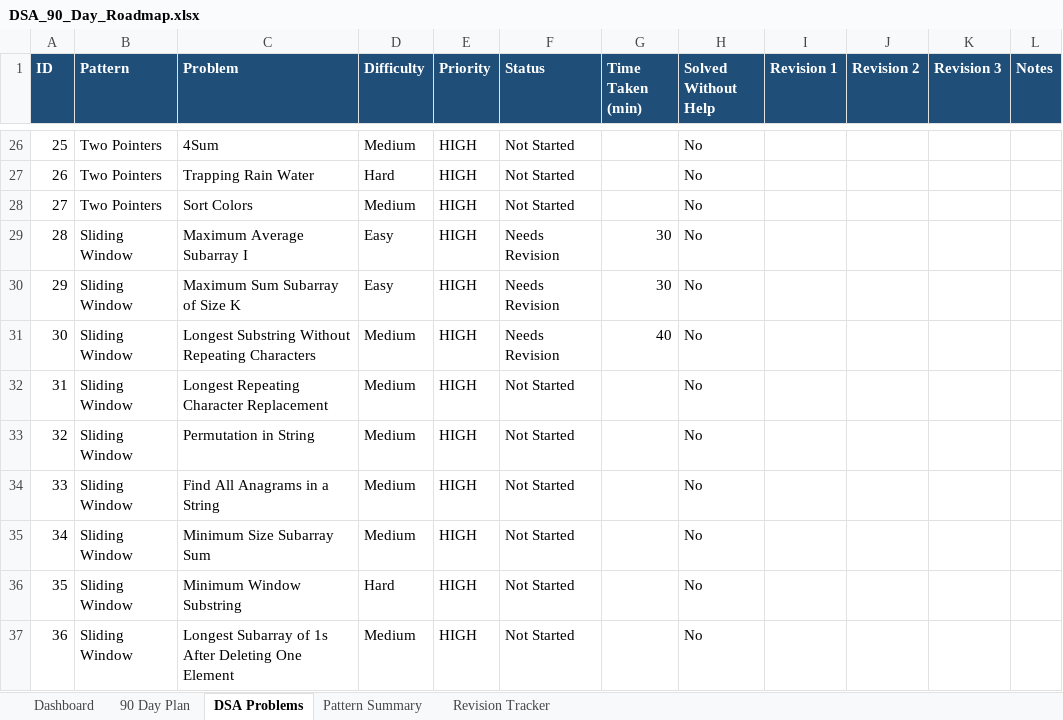
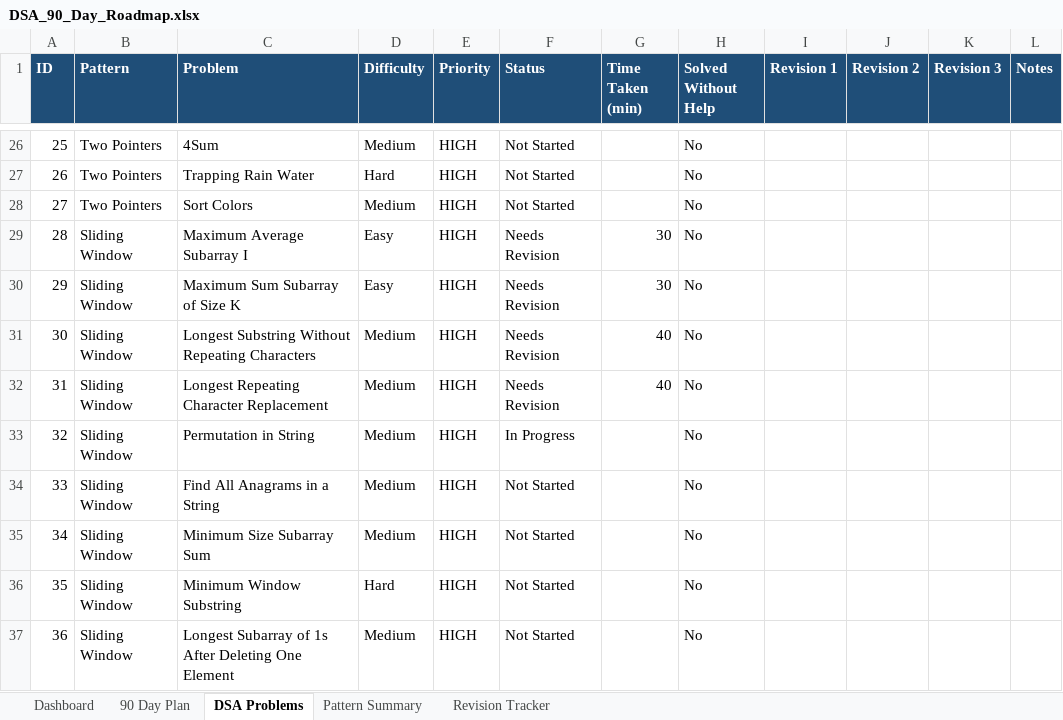
Before and after one commit to sreenivas86/Target-learn, an Excel workbook: documents/plan/DSA_90_Day_Roadmap.xlsx, sheet DSA Problems, drawn as a sheet; only a part is shown, gaps mark what is left out; values as stored, in another font and other column widths than the file's, no borders; the diff names each change by its address in the sheet, - before the commit and + after, or states it on an @@ line.

```diff
--- a/documents/plan/DSA_90_Day_Roadmap.xlsx (sheet DSA Problems)
+++ b/documents/plan/DSA_90_Day_Roadmap.xlsx (sheet DSA Problems)
-F32 (Status): Not Started
+F32 (Status): Needs Revision
-G32 (Time Taken (min)): (empty)
+G32 (Time Taken (min)): 40
-F33 (Status): Not Started
+F33 (Status): In Progress
```
Also changed, not shown: sheet Dashboard, sheet Revision Tracker, 2 other files.
